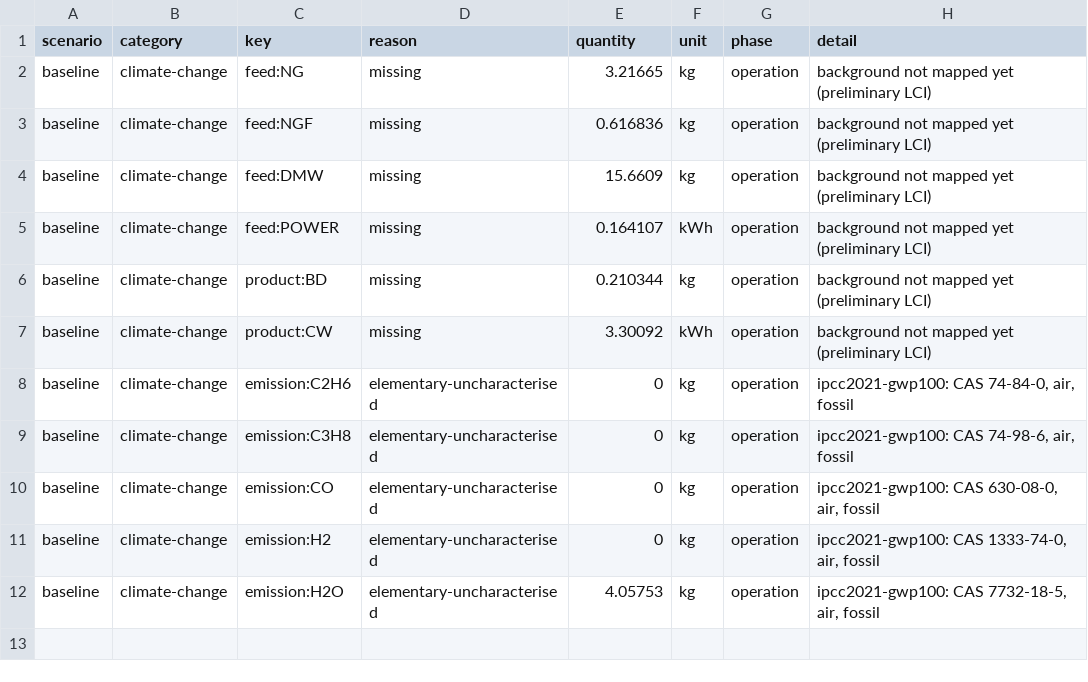
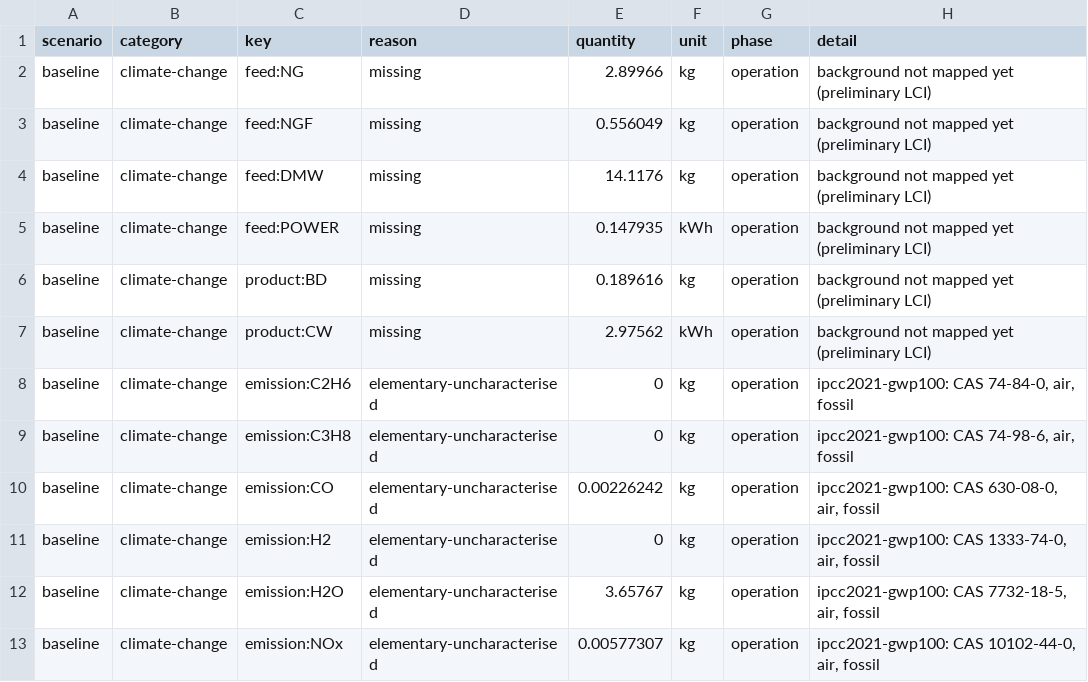
Before and after one commit to ChemE-as-Code/process-library, a CSV file: processes/hydrogen-1/lca/gaps.csv, drawn as a sheet.

```diff
--- a/processes/hydrogen-1/lca/gaps.csv
+++ b/processes/hydrogen-1/lca/gaps.csv
@@ -1,12 +1,13 @@
 scenario,category,key,reason,quantity,unit,phase,detail
-baseline,climate-change,feed:NG,missing,3.21665,kg,operation,background not mapped yet (preliminary LCI)
-baseline,climate-change,feed:NGF,missing,0.616836,kg,operation,background not mapped yet (preliminary LCI)
-baseline,climate-change,feed:DMW,missing,15.6609,kg,operation,background not mapped yet (preliminary LCI)
-baseline,climate-change,feed:POWER,missing,0.164107,kWh,operation,background not mapped yet (preliminary LCI)
-baseline,climate-change,product:BD,missing,0.210344,kg,operation,background not mapped yet (preliminary LCI)
-baseline,climate-change,product:CW,missing,3.30092,kWh,operation,background not mapped yet (preliminary LCI)
+baseline,climate-change,feed:NG,missing,2.89966,kg,operation,background not mapped yet (preliminary LCI)
+baseline,climate-change,feed:NGF,missing,0.556049,kg,operation,background not mapped yet (preliminary LCI)
+baseline,climate-change,feed:DMW,missing,14.1176,kg,operation,background not mapped yet (preliminary LCI)
+baseline,climate-change,feed:POWER,missing,0.147935,kWh,operation,background not mapped yet (preliminary LCI)
+baseline,climate-change,product:BD,missing,0.189616,kg,operation,background not mapped yet (preliminary LCI)
+baseline,climate-change,product:CW,missing,2.97562,kWh,operation,background not mapped yet (preliminary LCI)
 baseline,climate-change,emission:C2H6,elementary-uncharacterised,0,kg,operation,"ipcc2021-gwp100: CAS 74-84-0, air, fossil"
 baseline,climate-change,emission:C3H8,elementary-uncharacterised,0,kg,operation,"ipcc2021-gwp100: CAS 74-98-6, air, fossil"
-baseline,climate-change,emission:CO,elementary-uncharacterised,0,kg,operation,"ipcc2021-gwp100: CAS 630-08-0, air, fossil"
+baseline,climate-change,emission:CO,elementary-uncharacterised,0.00226242,kg,operation,"ipcc2021-gwp100: CAS 630-08-0, air, fossil"
 baseline,climate-change,emission:H2,elementary-uncharacterised,0,kg,operation,"ipcc2021-gwp100: CAS 1333-74-0, air, fossil"
-baseline,climate-change,emission:H2O,elementary-uncharacterised,4.05753,kg,operation,"ipcc2021-gwp100: CAS 7732-18-5, air, fossil"
+baseline,climate-change,emission:H2O,elementary-uncharacterised,3.65767,kg,operation,"ipcc2021-gwp100: CAS 7732-18-5, air, fossil"
+baseline,climate-change,emission:NOx,elementary-uncharacterised,0.00577307,kg,operation,"ipcc2021-gwp100: CAS 10102-44-0, air, fossil"
```
Also changed, not shown: processes/hydrogen-1/lca/inventory.csv, processes/hydrogen-1/lca/results.csv, 7 other files.
